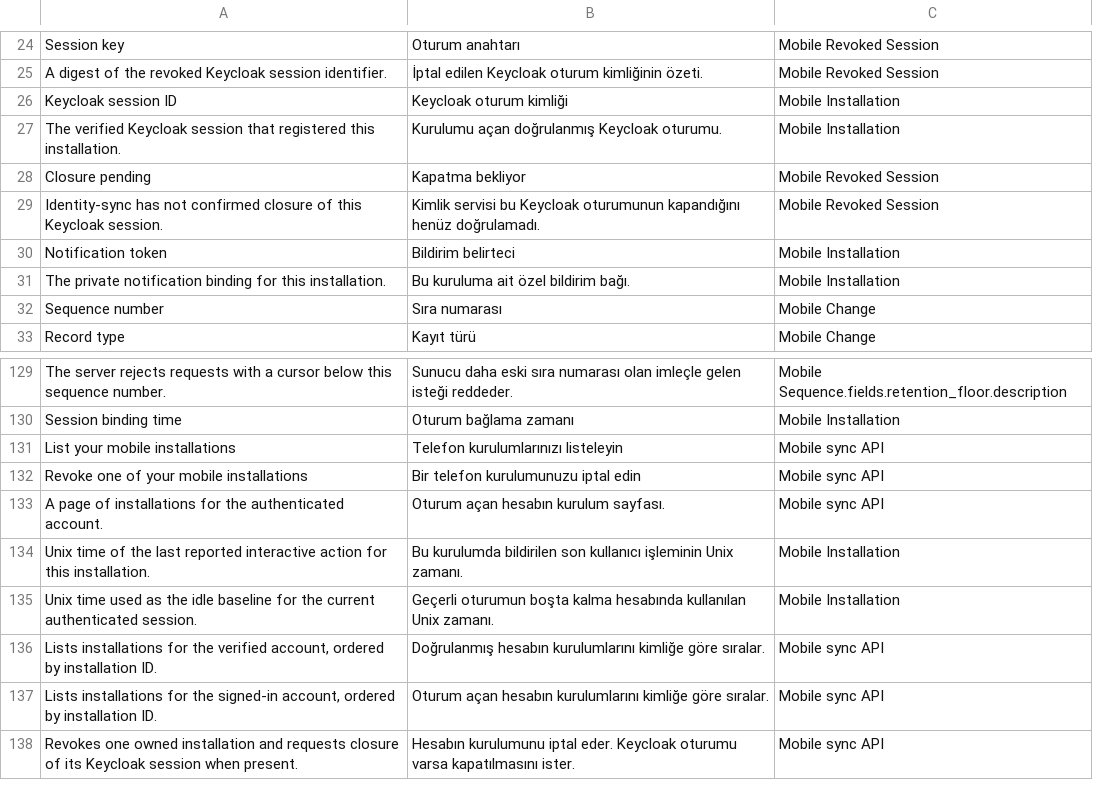
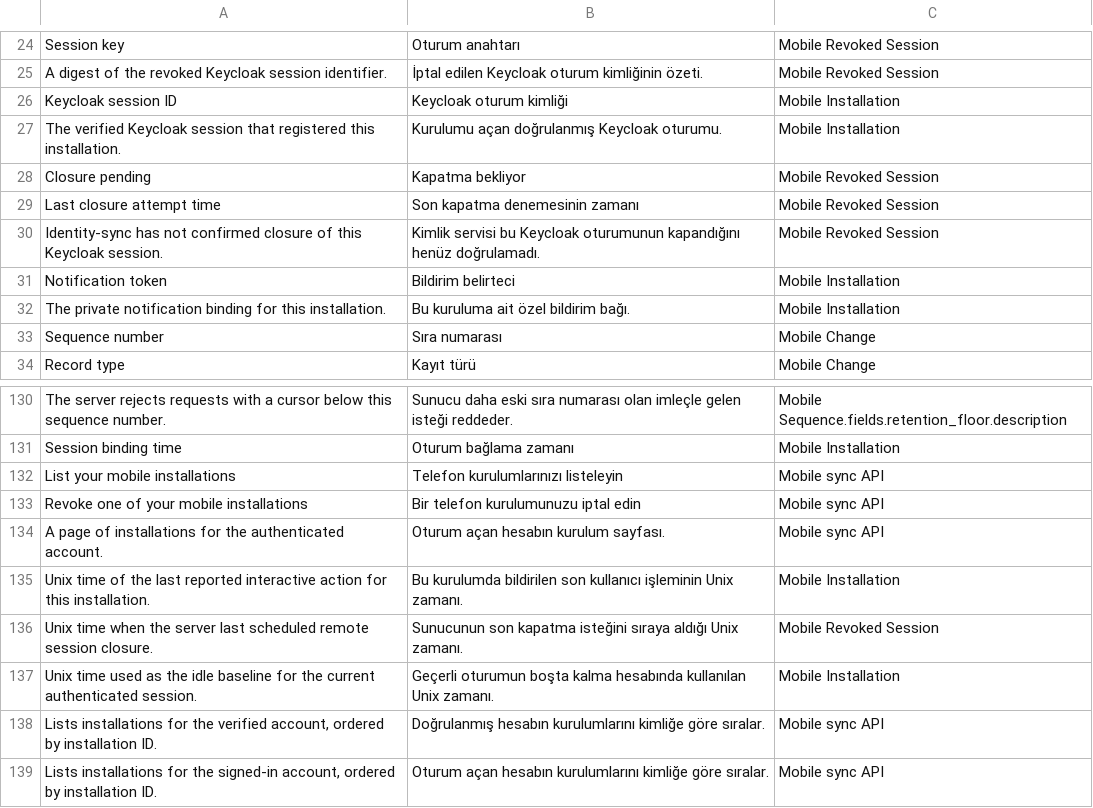
Before and after one commit to karacaismail/frappesetup, a CSV file: backend/apps/platform_core/platform_core/translations/tr.csv, drawn as a sheet; only a part is shown, gaps mark what is left out; the shorter side is filled out with more unchanged rows; the diff names each change by its address in the sheet, - before the commit and + after, or states it on an @@ line.

Commit message:
Mobil oturum süresini ve yeniden girişi düzelt

```diff
--- a/backend/apps/platform_core/platform_core/translations/tr.csv
+++ b/backend/apps/platform_core/platform_core/translations/tr.csv
+row 29: Last closure attempt time | Son kapatma denemesinin zamanı | Mobile Revoked Session
+row 136: Unix time when the server last scheduled remote session closure. | Sunucunun son kapatma isteğini sıraya aldığı Unix zamanı. | Mobile Revoked Session
```
Also changed, not shown: 19 other files.
